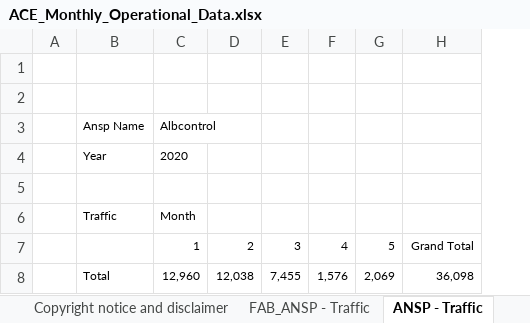
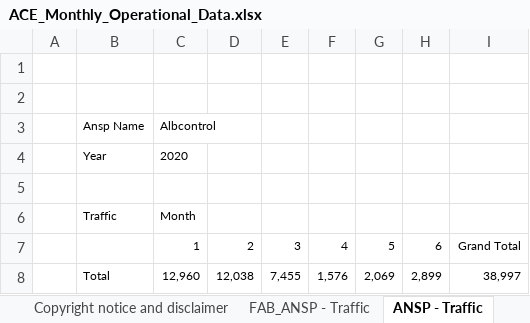
Before and after one commit to euctrl-pru/portal, an Excel workbook: static/download/xls/ACE_Monthly_Operational_Data.xlsx, sheet ANSP - Traffic, drawn as a sheet; values as stored, in another font and other column widths than the file's, no borders; addresses are those after the commit; the diff names each change by its address in the sheet, - before the commit and + after, or states it on an @@ line.

```diff
--- a/static/download/xls/ACE_Monthly_Operational_Data.xlsx (sheet ANSP - Traffic)
+++ b/static/download/xls/ACE_Monthly_Operational_Data.xlsx (sheet ANSP - Traffic)
+column H, rows 7-8: 6 | 2,899
-I8: 36,098
+I8: 38,997
```
Also changed, not shown: sheet ANSP - Airport Movement, sheet FAB_ANSP - Traffic, sheet ANSP - Flight Hours, sheet ANSP - Traffic by unit, sheet ANSP - en-route delays > 15 min, sheet ANSP - total delays> 15min, 3 more sheets, 31 other files.
